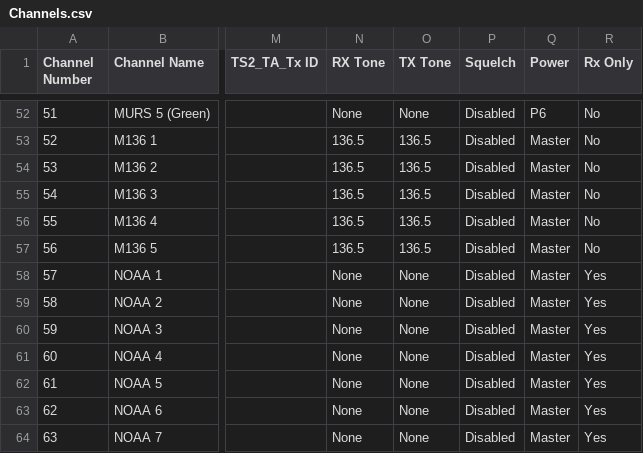
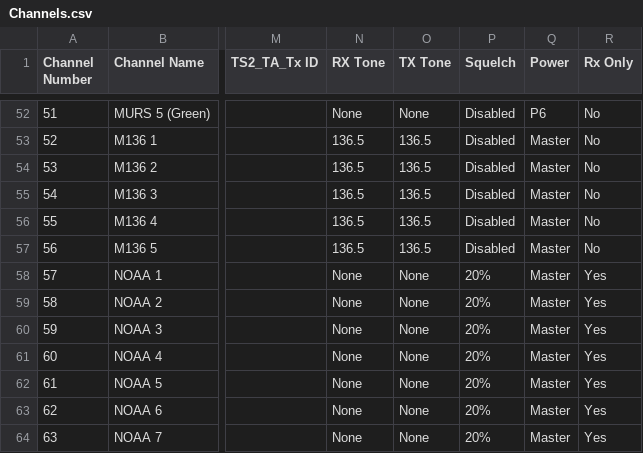
Before and after one commit to desertblade/OpenGD77-PNW, a CSV file: Simplex-FRS-GMRS-NOAA/Channels.csv, drawn as a sheet; only a part is shown, gaps mark what is left out; the diff names each change by its address in the sheet, - before the commit and + after, or states it on an @@ line.

Commit message:
Changing Squelch for NOAA

```diff
--- a/Simplex-FRS-GMRS-NOAA/Channels.csv
+++ b/Simplex-FRS-GMRS-NOAA/Channels.csv
-P58:P64 (Squelch): Disabled
+P58:P64 (Squelch): 20%
```
